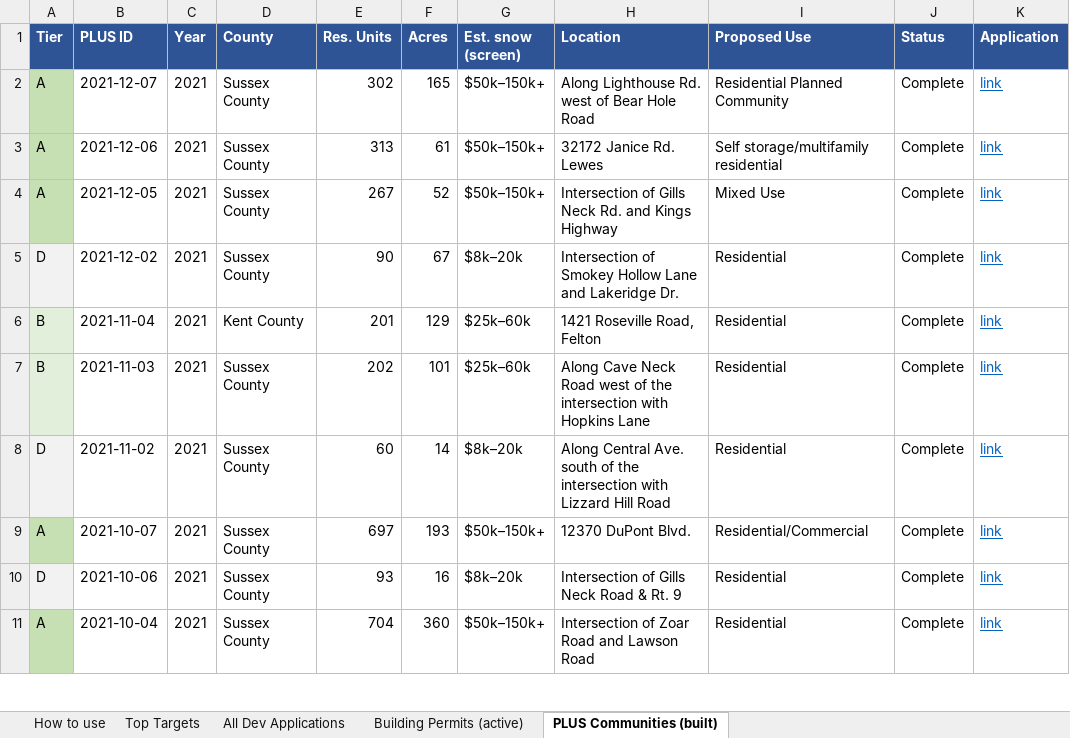
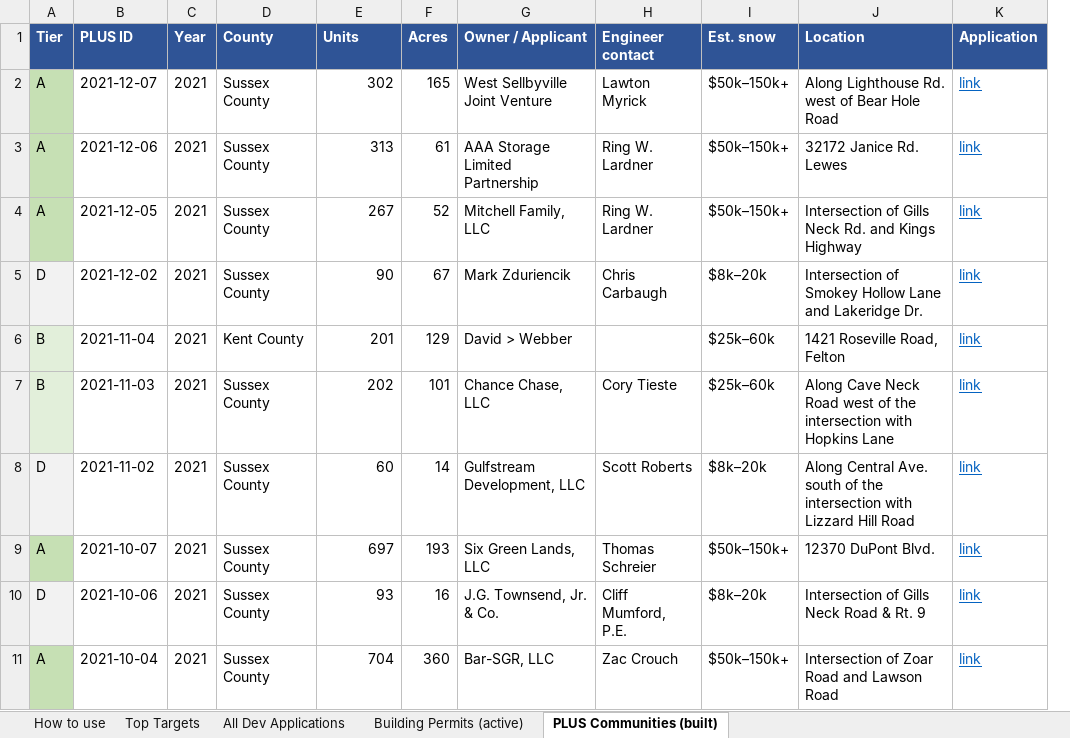
Before and after one commit to budweiss/cirrus-digest, an Excel workbook: mail/DE-New-Developments.xlsx, sheet PLUS Communities (built), drawn as a sheet; only a part is shown; values as stored, in another font and other column widths than the file's, no borders; removed rows and columns are numbered as before the commit, all else as after; the diff names each change by its address in the sheet, - before the commit and + after, or states it on an @@ line.

```diff
--- a/mail/DE-New-Developments.xlsx (sheet PLUS Communities (built))
+++ b/mail/DE-New-Developments.xlsx (sheet PLUS Communities (built))
+column G (Owner / Applicant), rows 2-11: West Sellbyville Joint Venture | AAA Storage Limited Partnership | Mitchell Family, LLC | Mark Zduriencik | David > Webber | Chance Chase, LLC | Gulfstream Development, LLC | Six Green Lands, LLC | J.G. Townsend, Jr. & Co. | Bar-SGR, LLC
+column H (Engineer contact), rows 2-11: Lawton Myrick | Ring W. Lardner | Ring W. Lardner | Chris Carbaugh |  | Cory Tieste | Scott Roberts | Thomas Schreier | Cliff Mumford, P.E. | Zac Crouch
-column I (Proposed Use), rows 2-11: Residential Planned Community | Self storage/multifamily residential | Mixed Use | Residential | Residential | Residential | Residential | Residential/Commercial | Residential | Residential
-column J (Status), rows 2-11: all Complete
-E1: Res. Units
+E1: Units
-I1: Est. snow (screen)
+I1: Est. snow
```
Also changed, not shown: sheet All Dev Applications, sheet Top Targets, sheet How to use, sheet Building Permits (active), 1 other file.
